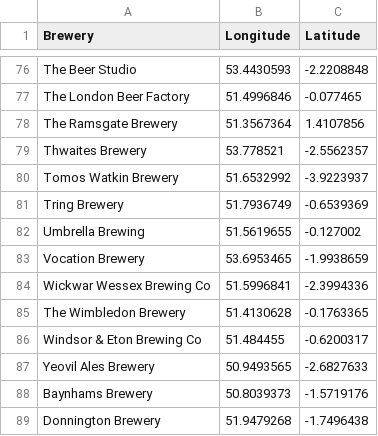
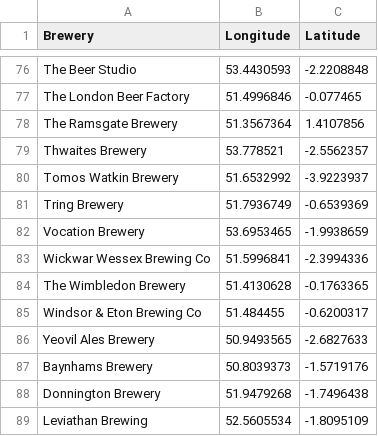
Before and after one commit to JoeBillingsley/JoeBillingsley.github.io, a CSV file: _data/wish_list_beers.csv, drawn as a sheet; only a part is shown, gaps mark what is left out; the shorter side is filled out with more unchanged rows.

Commit message:
Update wish_list_beers.csv

```diff
--- a/_data/wish_list_beers.csv
+++ b/_data/wish_list_beers.csv
@@ -81,3 +81,2 @@ Tomos Watkin Brewery,51.6532992,-3.9223937
 Tring Brewery,51.7936749,-0.6539369
-Umbrella Brewing,51.5619655,-0.127002
 Vocation Brewery,53.6953465,-1.9938659
```
